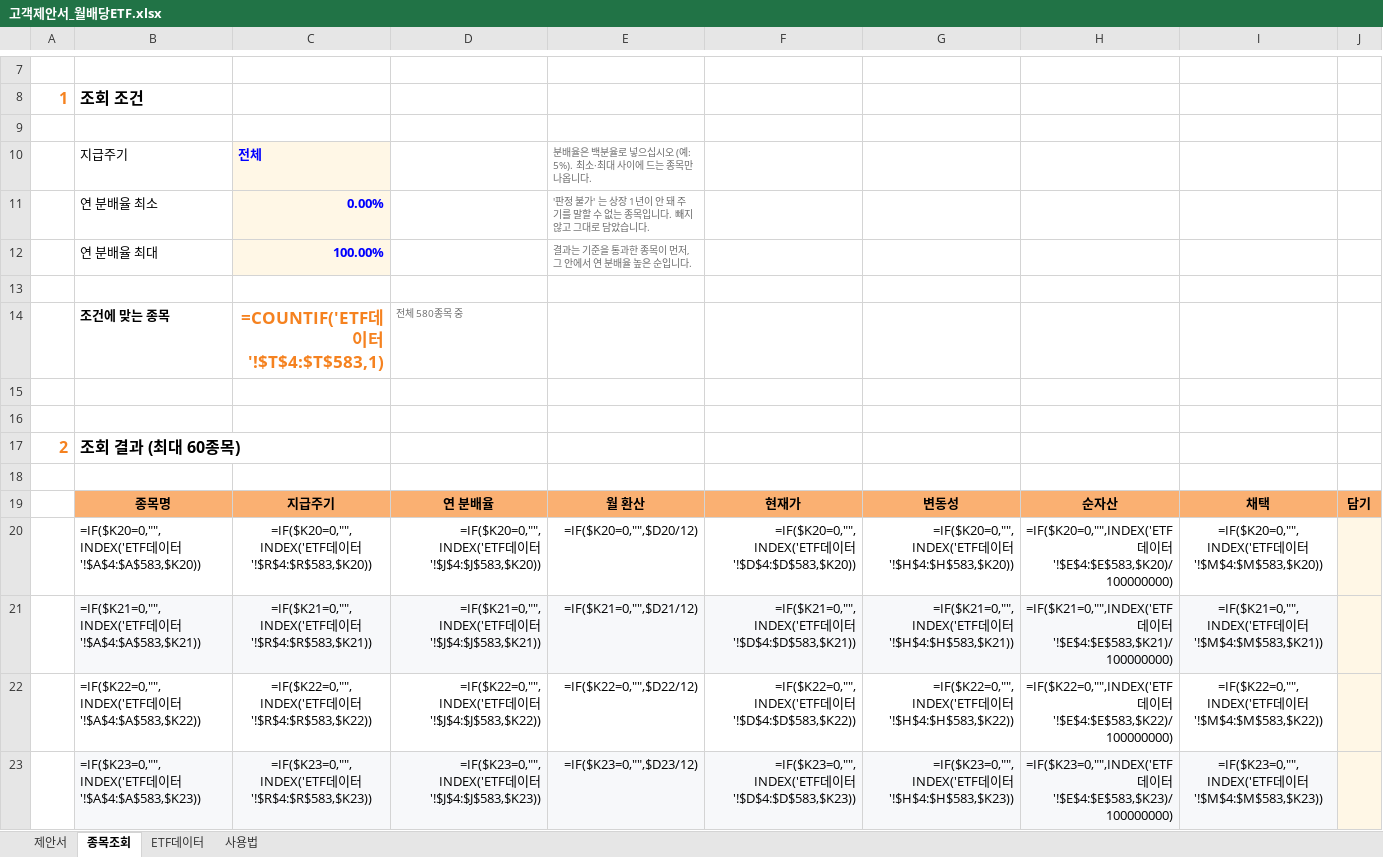
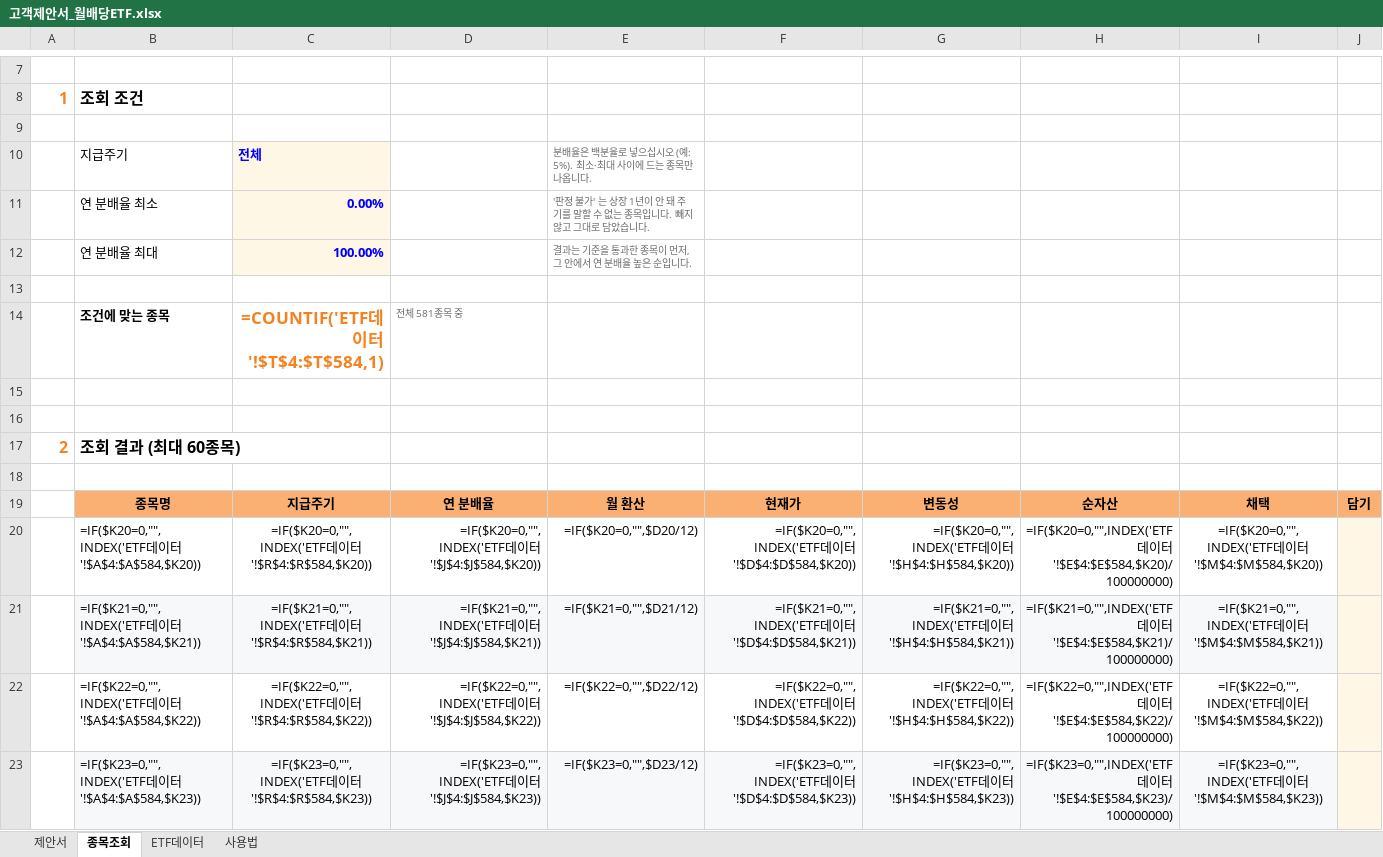
Before and after one commit to hanaroline/work_1, an Excel workbook: 고객제안서_월배당ETF.xlsx, sheet 종목조회, drawn as a sheet; only a part is shown, gaps mark what is left out; values as stored, in another font and other column widths than the file's, no borders; formulas without a stored value are shown as written; the diff covers the shown part only; the diff names each change by its address in the sheet, - before the commit and + after, or states it on an @@ line.

```diff
--- a/고객제안서_월배당ETF.xlsx (sheet 종목조회)
+++ b/고객제안서_월배당ETF.xlsx (sheet 종목조회)
-C14: =COUNTIF('ETF데이터'!$T$4:$T$583,1)
+C14: =COUNTIF('ETF데이터'!$T$4:$T$584,1)
-D14: 전체 580종목 중
+D14: 전체 581종목 중
-B20: …이터'!$A$4:$A$583,$K20))
+B20: …이터'!$A$4:$A$584,$K20))
-C20: …이터'!$R$4:$R$583,$K20))
+C20: …이터'!$R$4:$R$584,$K20))
-D20: …이터'!$J$4:$J$583,$K20))
+D20: …이터'!$J$4:$J$584,$K20))
-F20: …이터'!$D$4:$D$583,$K20))
+F20: …이터'!$D$4:$D$584,$K20))
-G20: …이터'!$H$4:$H$583,$K20))
+G20: …이터'!$H$4:$H$584,$K20))
-H20: …이터'!$E$4:$E$583,$K20)/100000000)
+H20: …이터'!$E$4:$E$584,$K20)/100000000)
-I20: …이터'!$M$4:$M$583,$K20))
+I20: …이터'!$M$4:$M$584,$K20))
-B21: …이터'!$A$4:$A$583,$K21))
+B21: …이터'!$A$4:$A$584,$K21))
-C21: …이터'!$R$4:$R$583,$K21))
+C21: …이터'!$R$4:$R$584,$K21))
-D21: …이터'!$J$4:$J$583,$K21))
+D21: …이터'!$J$4:$J$584,$K21))
-F21: …이터'!$D$4:$D$583,$K21))
+F21: …이터'!$D$4:$D$584,$K21))
-G21: …이터'!$H$4:$H$583,$K21))
+G21: …이터'!$H$4:$H$584,$K21))
-H21: …이터'!$E$4:$E$583,$K21)/100000000)
+H21: …이터'!$E$4:$E$584,$K21)/100000000)
-I21: …이터'!$M$4:$M$583,$K21))
+I21: …이터'!$M$4:$M$584,$K21))
-B22: …이터'!$A$4:$A$583,$K22))
+B22: …이터'!$A$4:$A$584,$K22))
-C22: …이터'!$R$4:$R$583,$K22))
+C22: …이터'!$R$4:$R$584,$K22))
-D22: …이터'!$J$4:$J$583,$K22))
+D22: …이터'!$J$4:$J$584,$K22))
-F22: …이터'!$D$4:$D$583,$K22))
+F22: …이터'!$D$4:$D$584,$K22))
-G22: …이터'!$H$4:$H$583,$K22))
+G22: …이터'!$H$4:$H$584,$K22))
-H22: …이터'!$E$4:$E$583,$K22)/100000000)
+H22: …이터'!$E$4:$E$584,$K22)/100000000)
-I22: …이터'!$M$4:$M$583,$K22))
+I22: …이터'!$M$4:$M$584,$K22))
-B23: …이터'!$A$4:$A$583,$K23))
+B23: …이터'!$A$4:$A$584,$K23))
-C23: …이터'!$R$4:$R$583,$K23))
+C23: …이터'!$R$4:$R$584,$K23))
-D23: …이터'!$J$4:$J$583,$K23))
+D23: …이터'!$J$4:$J$584,$K23))
-F23: …이터'!$D$4:$D$583,$K23))
+F23: …이터'!$D$4:$D$584,$K23))
-G23: …이터'!$H$4:$H$583,$K23))
+G23: …이터'!$H$4:$H$584,$K23))
-H23: …이터'!$E$4:$E$583,$K23)/100000000)
+H23: …이터'!$E$4:$E$584,$K23)/100000000)
-I23: …이터'!$M$4:$M$583,$K23))
+I23: …이터'!$M$4:$M$584,$K23))
```
Also changed, not shown: 392 edited cells elsewhere in this sheet, sheet ETF데이터, sheet 제안서, sheet 사용법, hidden cells, 3 other files.
